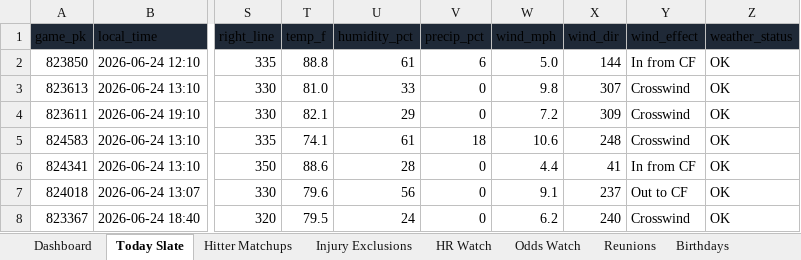
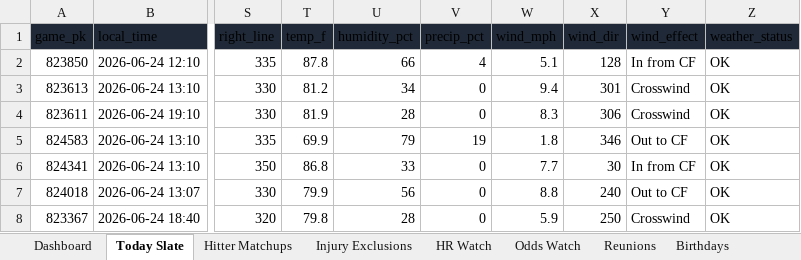
Before and after one commit to basezero-projects/mlb-sheet-download, an Excel workbook: mlb_season_parlay_sheet_2026-06-24.xlsx, sheet Today Slate, drawn as a sheet; only a part is shown, gaps mark what is left out; values as stored, in another font and other column widths than the file's, no borders; table styles not drawn; the diff covers the shown part only; the diff names each change by its address in the sheet, - before the commit and + after, or states it on an @@ line.

```diff
--- a/mlb_season_parlay_sheet_2026-06-24.xlsx (sheet Today Slate)
+++ b/mlb_season_parlay_sheet_2026-06-24.xlsx (sheet Today Slate)
-T2 (temp_f): 88.8
+T2 (temp_f): 87.8
-U2 (humidity_pct): 61
+U2 (humidity_pct): 66
-V2 (precip_pct): 6
+V2 (precip_pct): 4
-W2 (wind_mph): 5.0
+W2 (wind_mph): 5.1
-X2 (wind_dir): 144
+X2 (wind_dir): 128
-T3 (temp_f): 81.0
+T3 (temp_f): 81.2
-U3 (humidity_pct): 33
+U3 (humidity_pct): 34
-W3 (wind_mph): 9.8
+W3 (wind_mph): 9.4
-X3 (wind_dir): 307
+X3 (wind_dir): 301
-T4 (temp_f): 82.1
+T4 (temp_f): 81.9
-U4 (humidity_pct): 29
+U4 (humidity_pct): 28
-W4 (wind_mph): 7.2
+W4 (wind_mph): 8.3
-X4 (wind_dir): 309
+X4 (wind_dir): 306
-T5 (temp_f): 74.1
+T5 (temp_f): 69.9
-U5 (humidity_pct): 61
+U5 (humidity_pct): 79
-V5 (precip_pct): 18
+V5 (precip_pct): 19
-W5 (wind_mph): 10.6
+W5 (wind_mph): 1.8
-X5 (wind_dir): 248
+X5 (wind_dir): 346
-Y5 (wind_effect): Crosswind
+Y5 (wind_effect): Out to CF
-T6 (temp_f): 88.6
+T6 (temp_f): 86.8
-U6 (humidity_pct): 28
+U6 (humidity_pct): 33
-W6 (wind_mph): 4.4
+W6 (wind_mph): 7.7
-X6 (wind_dir): 41
+X6 (wind_dir): 30
-T7 (temp_f): 79.6
+T7 (temp_f): 79.9
-W7 (wind_mph): 9.1
+W7 (wind_mph): 8.8
-X7 (wind_dir): 237
+X7 (wind_dir): 240
-T8 (temp_f): 79.5
+T8 (temp_f): 79.8
-U8 (humidity_pct): 24
+U8 (humidity_pct): 28
-W8 (wind_mph): 6.2
+W8 (wind_mph): 5.9
-X8 (wind_dir): 240
+X8 (wind_dir): 250
```
Also changed, not shown: 38 edited cells elsewhere in this sheet, sheet Odds Watch, sheet Hitter Matchups, sheet HR Watch, sheet Reunions, sheet Dashboard, sheet Sources, 1 more sheet, mlb_season_parlay_sheet_latest.xlsx, 1 other file.
